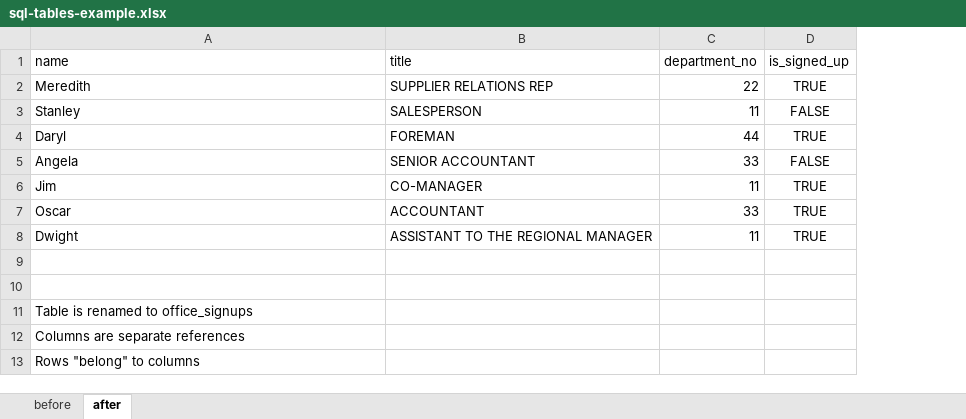
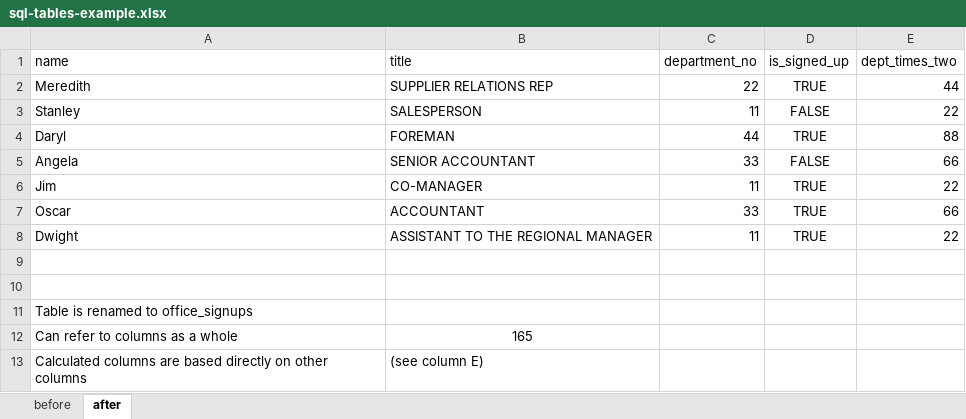
Before and after one commit to stringfestdata/oreilly-sql-powered-excel, an Excel workbook: 2-from-excel-tables-to-sql-select/sql-tables-example.xlsx, sheet after, drawn as a sheet; values as stored, in another font and other column widths than the file's, no borders; table styles not drawn; removed rows and columns are numbered as before the commit, all else as after; the diff names each change by its address in the sheet, - before the commit and + after, or states it on an @@ line.

```diff
--- a/2-from-excel-tables-to-sql-select/sql-tables-example.xlsx (sheet after)
+++ b/2-from-excel-tables-to-sql-select/sql-tables-example.xlsx (sheet after)
+column E (dept_times_two), rows 2-8: 44 | 22 | 88 | 66 | 22 | 66 | 22
-row 12: Columns are separate references
-row 13: Rows "belong" to columns
+row 12: Can refer to columns as a whole | 165
+row 13: Calculated columns are based directly on other columns | (see column E)
```
Also changed, not shown: sheet before, charts or pictures, 4-from-pivots-to-aggregation/aggregation-demo.xlsx, 4-from-pivots-to-aggregation/group-by-demo.xlsx, 41 other files.
